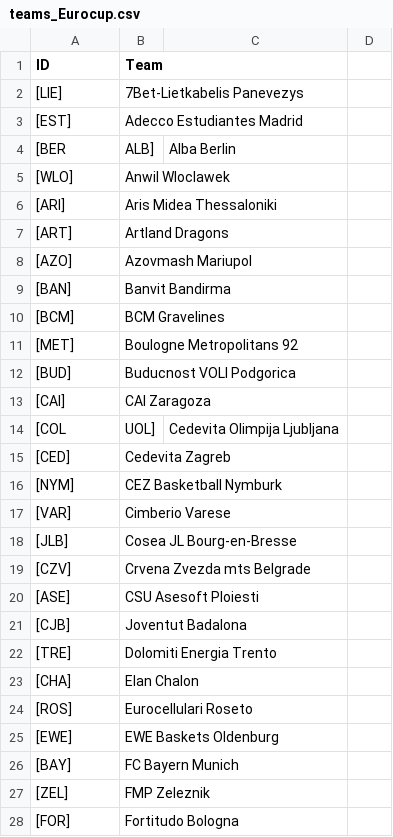
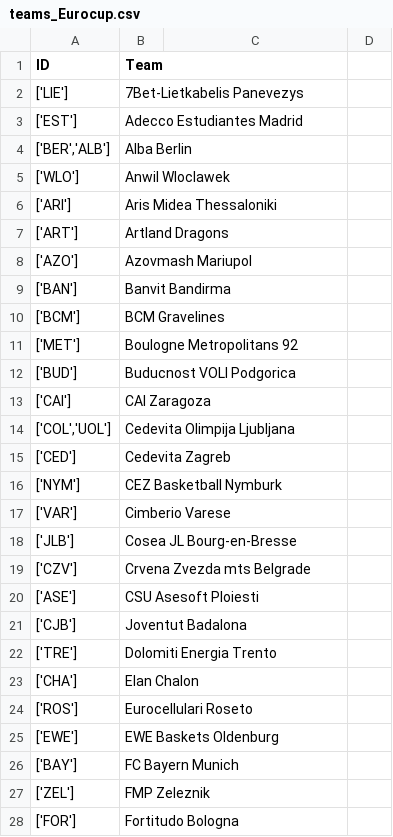
Before and after one commit to jlluch/VBCstats, a CSV file: Data/teams_Eurocup.csv, drawn as a sheet; only a part is shown; the diff covers the shown part only.

```diff
--- a/Data/teams_Eurocup.csv
+++ b/Data/teams_Eurocup.csv
@@ -1,28 +1,28 @@
 ID,Team
-[LIE],7Bet-Lietkabelis Panevezys
-[EST],Adecco Estudiantes Madrid
-[BER,ALB],Alba Berlin
-[WLO],Anwil Wloclawek
-[ARI],Aris Midea Thessaloniki
-[ART],Artland Dragons
-[AZO],Azovmash Mariupol
-[BAN],Banvit Bandirma
-[BCM],BCM Gravelines
-[MET],Boulogne Metropolitans 92
-[BUD],Buducnost VOLI Podgorica
-[CAI],CAI Zaragoza
-[COL,UOL],Cedevita Olimpija Ljubljana
-[CED],Cedevita Zagreb
-[NYM],CEZ Basketball Nymburk
-[VAR],Cimberio Varese
-[JLB],Cosea JL Bourg-en-Bresse
-[CZV],Crvena Zvezda mts Belgrade
-[ASE],CSU Asesoft Ploiesti
-[CJB],Joventut Badalona
-[TRE],Dolomiti Energia Trento
-[CHA],Elan Chalon
-[ROS],Eurocellulari Roseto
-[EWE],EWE Baskets Oldenburg
-[BAY],FC Bayern Munich
-[ZEL],FMP Zeleznik
-[FOR],Fortitudo Bologna
+"['LIE']",7Bet-Lietkabelis Panevezys
+"['EST']",Adecco Estudiantes Madrid
+"['BER','ALB']",Alba Berlin
+"['WLO']",Anwil Wloclawek
+"['ARI']",Aris Midea Thessaloniki
+"['ART']",Artland Dragons
+"['AZO']",Azovmash Mariupol
+"['BAN']",Banvit Bandirma
+"['BCM']",BCM Gravelines
+"['MET']",Boulogne Metropolitans 92
+"['BUD']",Buducnost VOLI Podgorica
+"['CAI']",CAI Zaragoza
+"['COL','UOL']",Cedevita Olimpija Ljubljana
+"['CED']",Cedevita Zagreb
+"['NYM']",CEZ Basketball Nymburk
+"['VAR']",Cimberio Varese
+"['JLB']",Cosea JL Bourg-en-Bresse
+"['CZV']",Crvena Zvezda mts Belgrade
+"['ASE']",CSU Asesoft Ploiesti
+"['CJB']",Joventut Badalona
+"['TRE']",Dolomiti Energia Trento
+"['CHA']",Elan Chalon
+"['ROS']",Eurocellulari Roseto
+"['EWE']",EWE Baskets Oldenburg
+"['BAY']",FC Bayern Munich
+"['ZEL']",FMP Zeleznik
+"['FOR']",Fortitudo Bologna
```
Also changed, not shown: 3 added rows, 3 removed rows and 42 edited cells elsewhere in this file, 1 other file.
